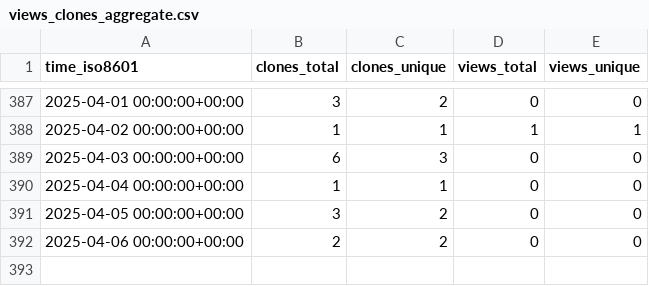
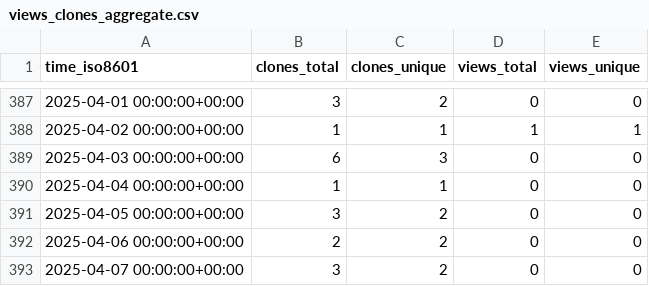
Before and after one commit to stablecaps/rkraken-architecture, a CSV file: stablecaps/rkraken-architecture/ghrs-data/views_clones_aggregate.csv, drawn as a sheet; only a part is shown, gaps mark what is left out; the diff names each change by its address in the sheet, - before the commit and + after, or states it on an @@ line.

```diff
--- a/stablecaps/rkraken-architecture/ghrs-data/views_clones_aggregate.csv
+++ b/stablecaps/rkraken-architecture/ghrs-data/views_clones_aggregate.csv
+row 393: 2025-04-07 00:00:00+00:00 | 3 | 2 | 0 | 0
```
Also changed, not shown: 1 other file.
